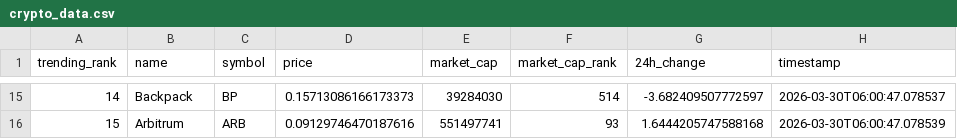
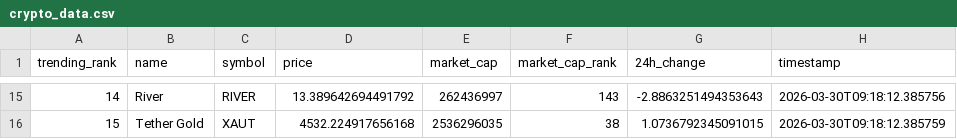
Before and after one commit to DKowarsch/crypto-trends-tracker, a CSV file: crypto_data.csv, drawn as a sheet; only a part is shown, gaps mark what is left out; the diff covers the shown part only.

```diff
--- a/crypto_data.csv
+++ b/crypto_data.csv
@@ -15,2 +15,2 @@ trending_rank,name,symbol,price,market_cap,market_cap_rank,24h_change,timestamp
-14,Backpack,BP,0.15713086166173373,39284030,514,-3.682409507772597,2026-03-30T06:00:47.078537
-15,Arbitrum,ARB,0.09129746470187616,551497741,93,1.6444205747588168,2026-03-30T06:00:47.078539
+14,River,RIVER,13.389642694491792,262436997,143,-2.8863251494353643,2026-03-30T09:18:12.385756
+15,Tether Gold,XAUT,4532.224917656168,2536296035,38,1.0736792345091015,2026-03-30T09:18:12.385759
```
Also changed, not shown: 88 edited cells elsewhere in this file, 1 other file.
